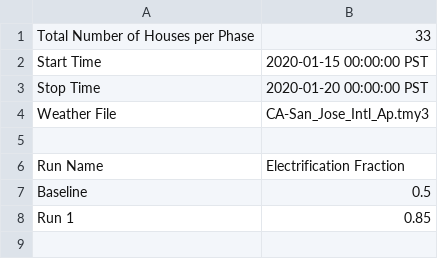
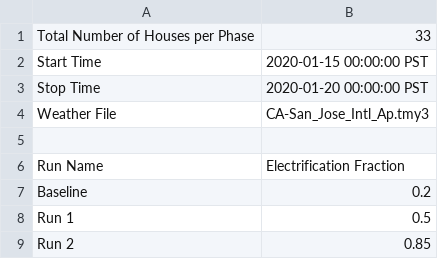
Before and after one commit to HectorTR/electrification_study, a CSV file: config/simulation_configuration.csv, drawn as a sheet.

Commit message:
Update simulation_configuration.csv

```diff
--- a/config/simulation_configuration.csv
+++ b/config/simulation_configuration.csv
@@ -6,3 +6,4 @@ Weather File,CA-San_Jose_Intl_Ap.tmy3
 Run Name,Electrification Fraction
-Baseline,0.5
-Run 1,0.85
+Baseline,0.2
+Run 1,0.5
+Run 2,0.85
```
